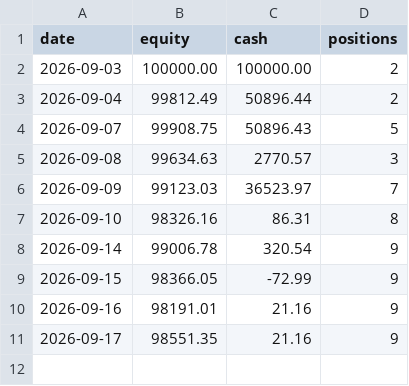
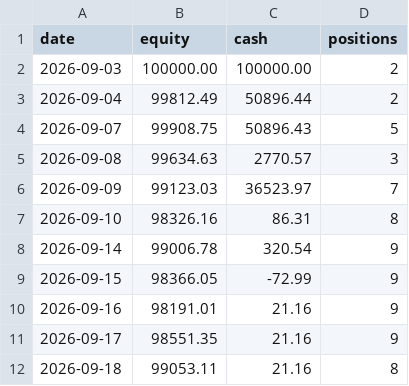
Before and after one commit to pwayne337-lab/trading-agent, a CSV file: state/equity_history.csv, drawn as a sheet; the diff names each change by its address in the sheet, - before the commit and + after, or states it on an @@ line.

```diff
--- a/state/equity_history.csv
+++ b/state/equity_history.csv
+row 12: 2026-09-18 | 99053.11 | 21.16 | 8
```
Also changed, not shown: 6 other files.
